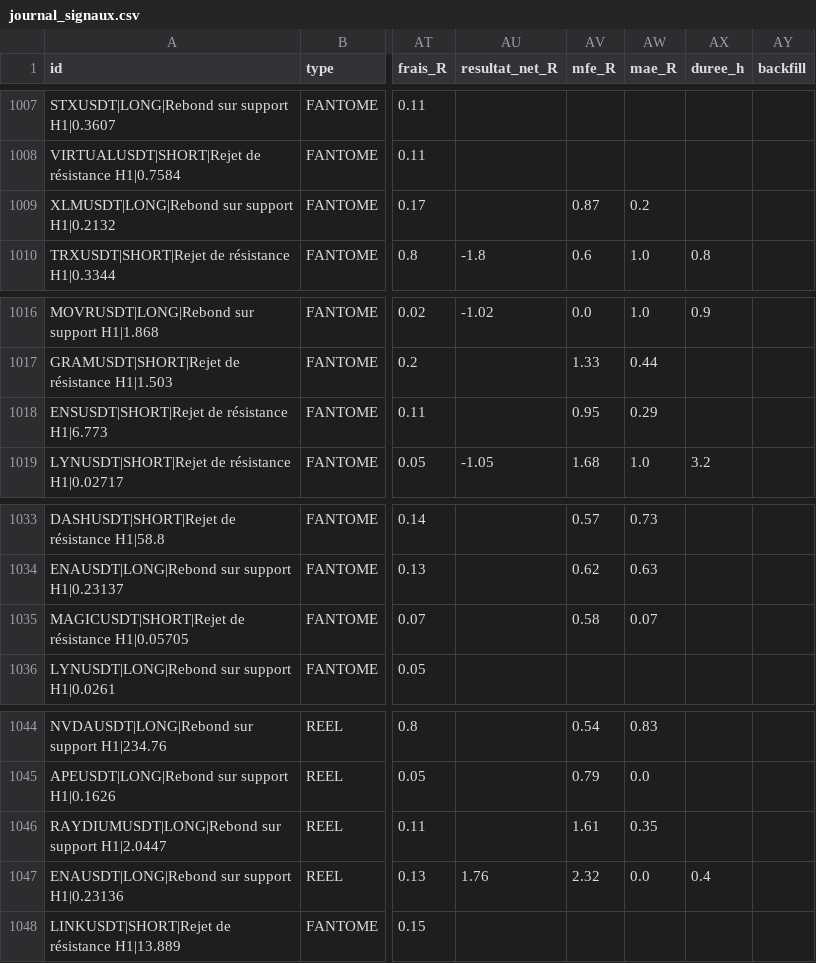
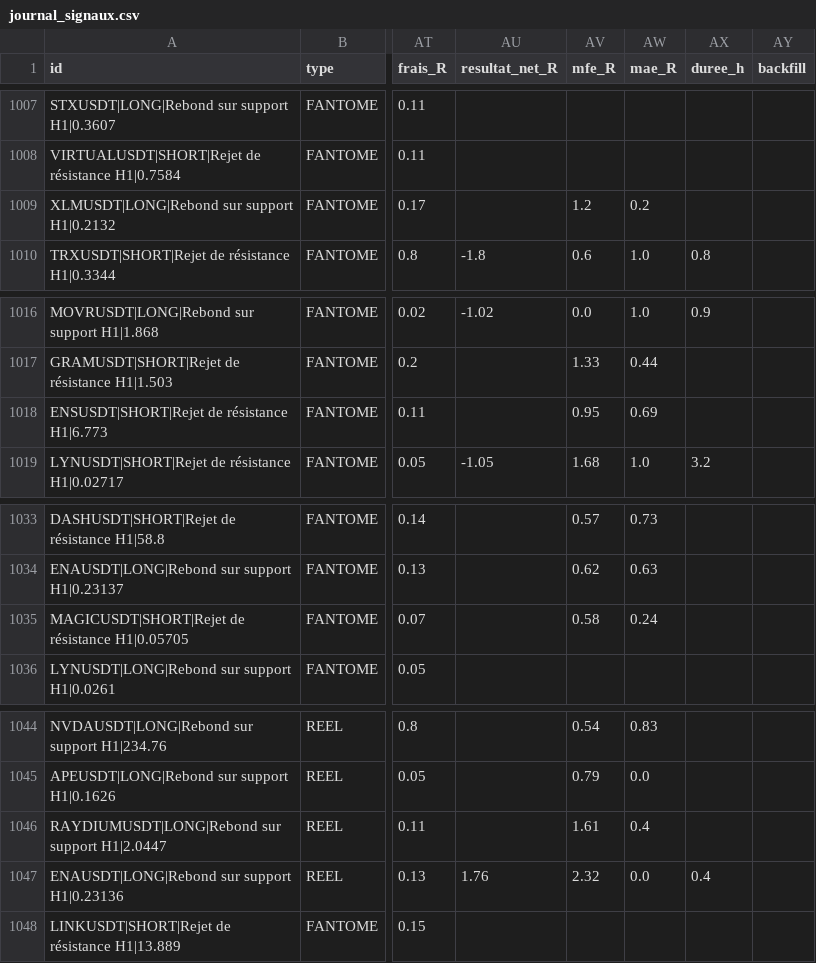
Before and after one commit to fraispropr-ship-it/crypto-pepite, a CSV file: journal_signaux.csv, drawn as a sheet; only a part is shown, gaps mark what is left out; the diff covers the shown part only; the diff names each change by its address in the sheet, - before the commit and + after, or states it on an @@ line.

```diff
--- a/journal_signaux.csv
+++ b/journal_signaux.csv
-AV1009 (mfe_R): 0.87
+AV1009 (mfe_R): 1.2
-AW1018 (mae_R): 0.29
+AW1018 (mae_R): 0.69
-AW1035 (mae_R): 0.07
+AW1035 (mae_R): 0.24
-AW1046 (mae_R): 0.35
+AW1046 (mae_R): 0.4
```
Also changed, not shown: 2 added rows and 18 edited cells elsewhere in this file, 1 other file.
